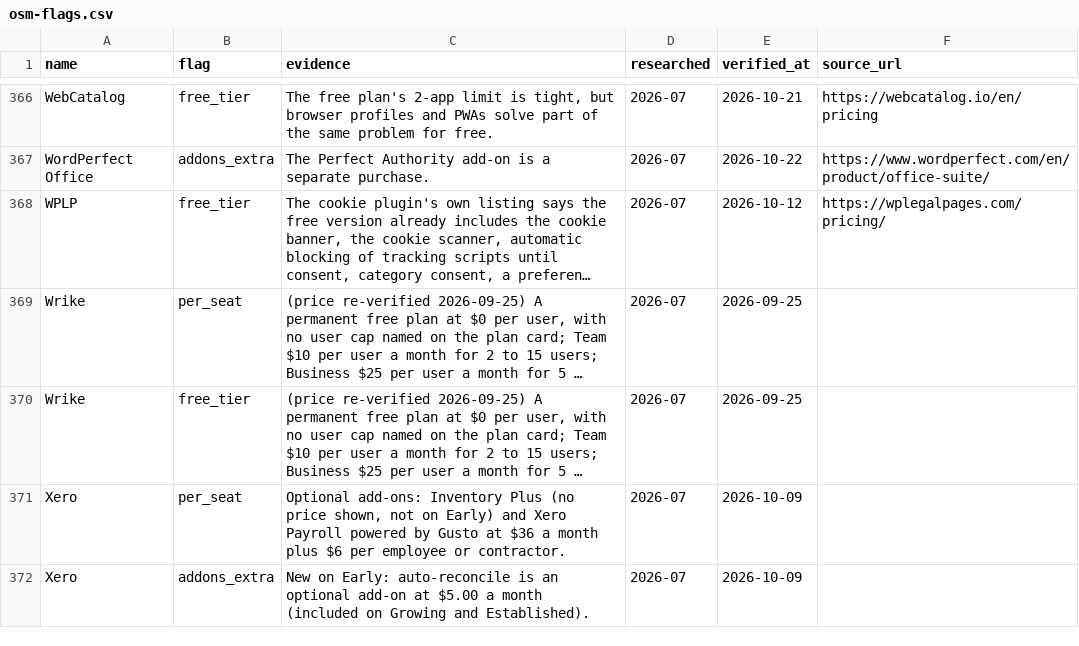
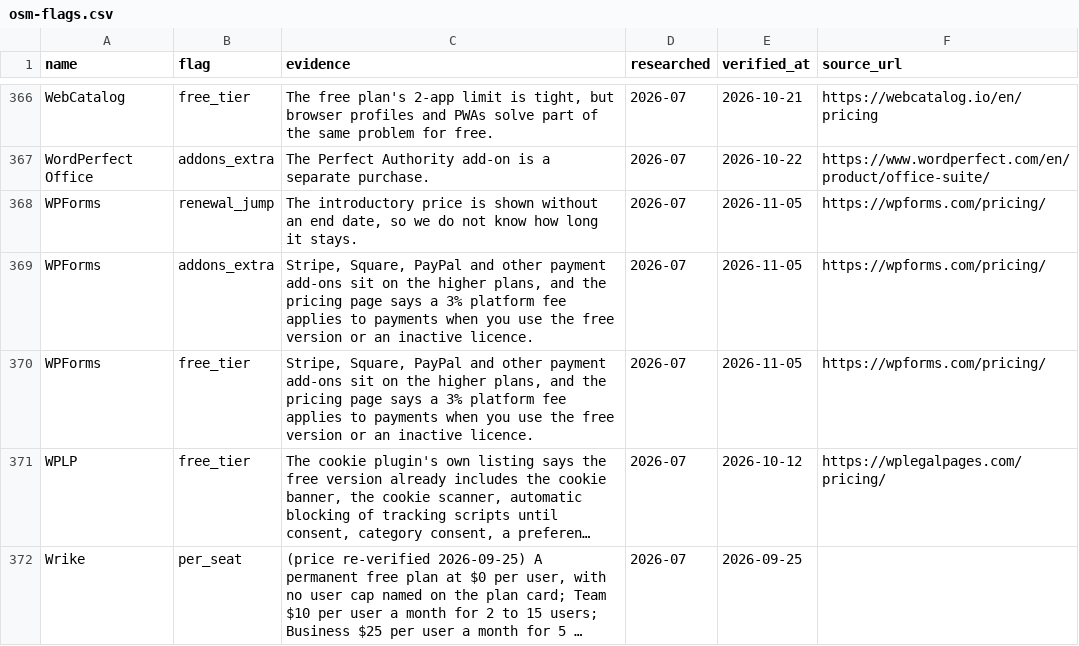
Before and after one commit to NewBegin-gif/officesoftwaremarketplace, a CSV file: data/osm-flags.csv, drawn as a sheet; only a part is shown, gaps mark what is left out; the shorter side is filled out with more unchanged rows; long unchanged cells end in …; the diff names each change by its address in the sheet, - before the commit and + after, or states it on an @@ line.

```diff
--- a/data/osm-flags.csv
+++ b/data/osm-flags.csv
+row 368: WPForms | renewal_jump | The introductory price is shown without an end date, so we do not know how long it stays. | 2026-07 | 2026-11-05 | https://wpforms.com/pricing/
+row 369: WPForms | addons_extra | Stripe, Square, PayPal and other payment add-ons sit on the higher plans, and the pricing page says a 3% platform fee applies to payments when you use the free version or an inactive licence. | 2026-07 | 2026-11-05 | https://wpforms.com/pricing/
+row 370: WPForms | free_tier | Stripe, Square, PayPal and other payment add-ons sit on the higher plans, and the pricing page says a 3% platform fee applies to payments when you use the free version or an inactive licence. | 2026-07 | 2026-11-05 | https://wpforms.com/pricing/
```
Also changed, not shown: data/osm-tools.csv, 5 other files.
